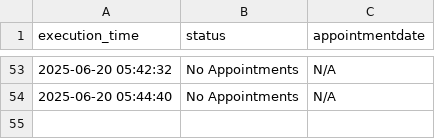
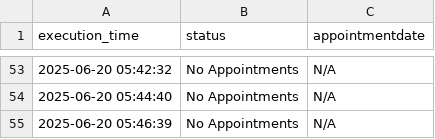
Before and after one commit to klekovkinda/einbuergerung-check, a CSV file: output/statistics/stat_20250620.csv, drawn as a sheet; only a part is shown, gaps mark what is left out; the diff names each change by its address in the sheet, - before the commit and + after, or states it on an @@ line.

```diff
--- a/output/statistics/stat_20250620.csv
+++ b/output/statistics/stat_20250620.csv
+row 55: 2025-06-20 05:46:39 | No Appointments | N/A
```
